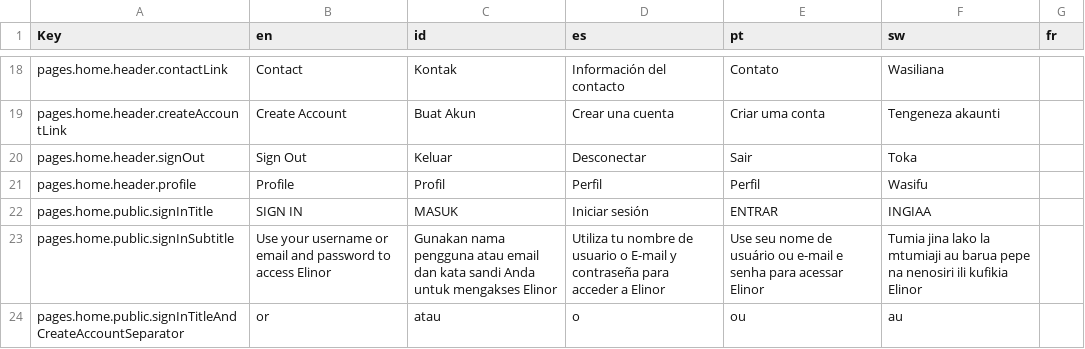
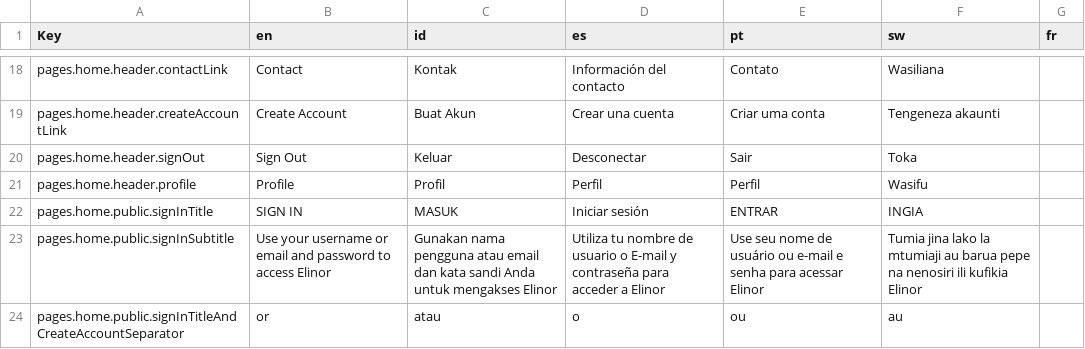
Before and after one commit to WWFGlobalScience/elinor-front, a CSV file: locales/translationsource.csv, drawn as a sheet; only a part is shown, gaps mark what is left out.

Commit message:
testing lang generate

```diff
--- a/locales/translationsource.csv
+++ b/locales/translationsource.csv
@@ -21,3 +21,3 @@ pages.home.header.signOut,Sign Out,Keluar,Desconectar,Sair,Toka,
 pages.home.header.profile,Profile,Profil,Perfil,Perfil,Wasifu,
-pages.home.public.signInTitle,SIGN IN,MASUK,Iniciar sesión,ENTRAR,INGIAA,
+pages.home.public.signInTitle,SIGN IN,MASUK,Iniciar sesión,ENTRAR,INGIA,
 pages.home.public.signInSubtitle,Use your username or email and password to access Elinor,Gunakan nama pengguna atau email dan kata sandi Anda untuk mengakses Elinor,Utiliza tu nombre de usuario o E-mail y contraseña para acceder a Elinor,Use seu nome de usuário ou e-mail e senha para acessar Elinor,Tumia jina lako la mtumiaji au barua pepe na nenosiri ili kufikia Elinor,
```
